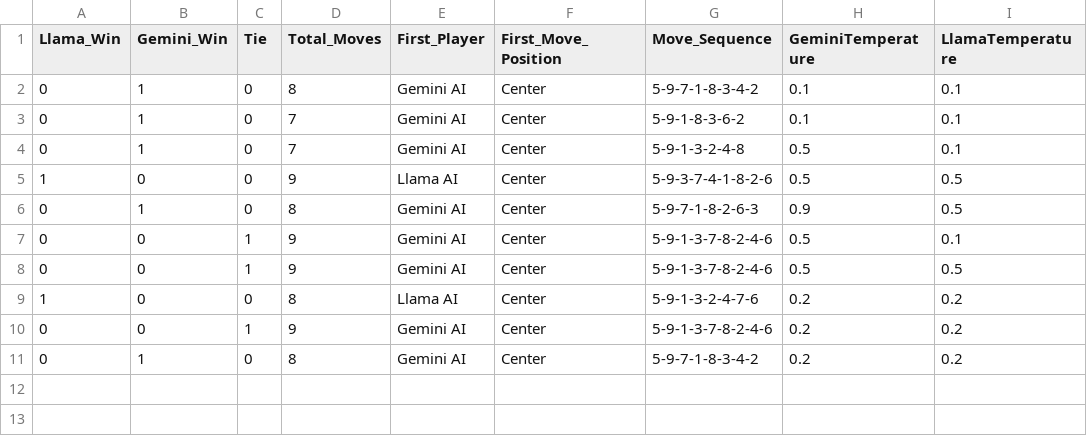
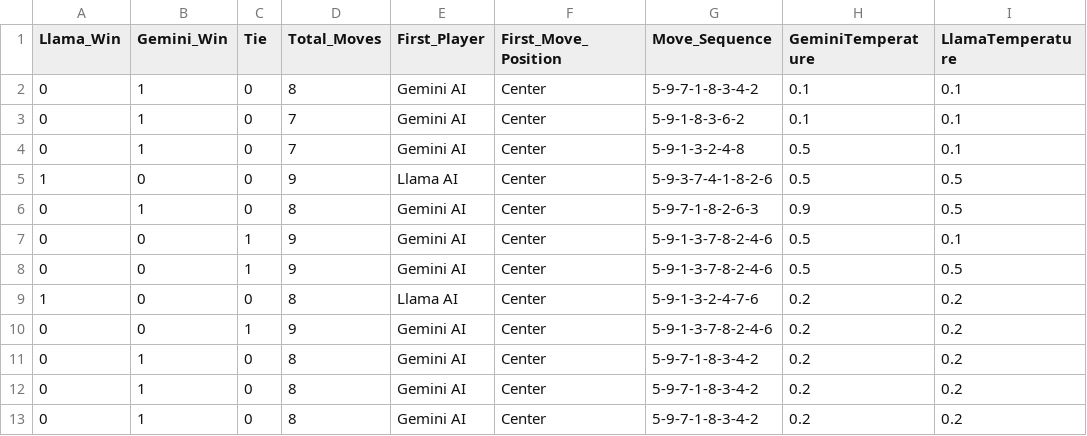
Before and after one commit to aritro1011/LLMsTicTacToe, a CSV file: game_results.csv, drawn as a sheet.

Commit message:
Add files via upload

```diff
--- a/game_results.csv
+++ b/game_results.csv
@@ -11 +11,3 @@ Llama_Win,Gemini_Win,Tie,Total_Moves,First_Player,First_Move_Position,Move_Seque
 0,1,0,8,Gemini AI,Center,5-9-7-1-8-3-4-2,0.2,0.2
+0,1,0,8,Gemini AI,Center,5-9-7-1-8-3-4-2,0.2,0.2
+0,1,0,8,Gemini AI,Center,5-9-7-1-8-3-4-2,0.2,0.2
```
